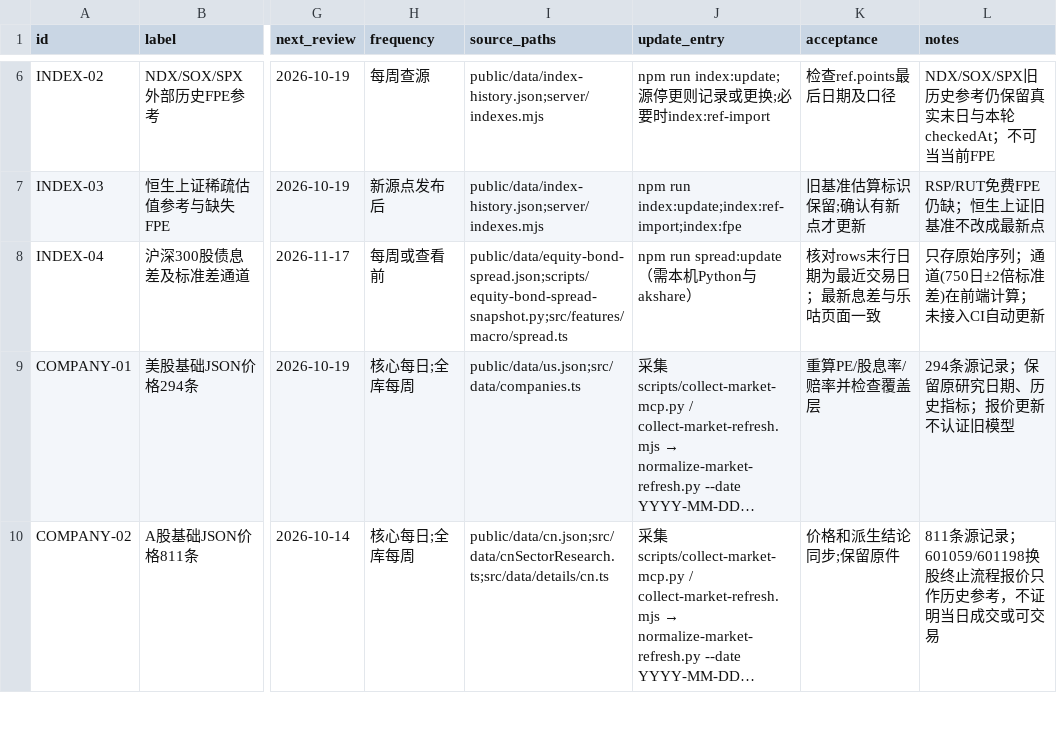
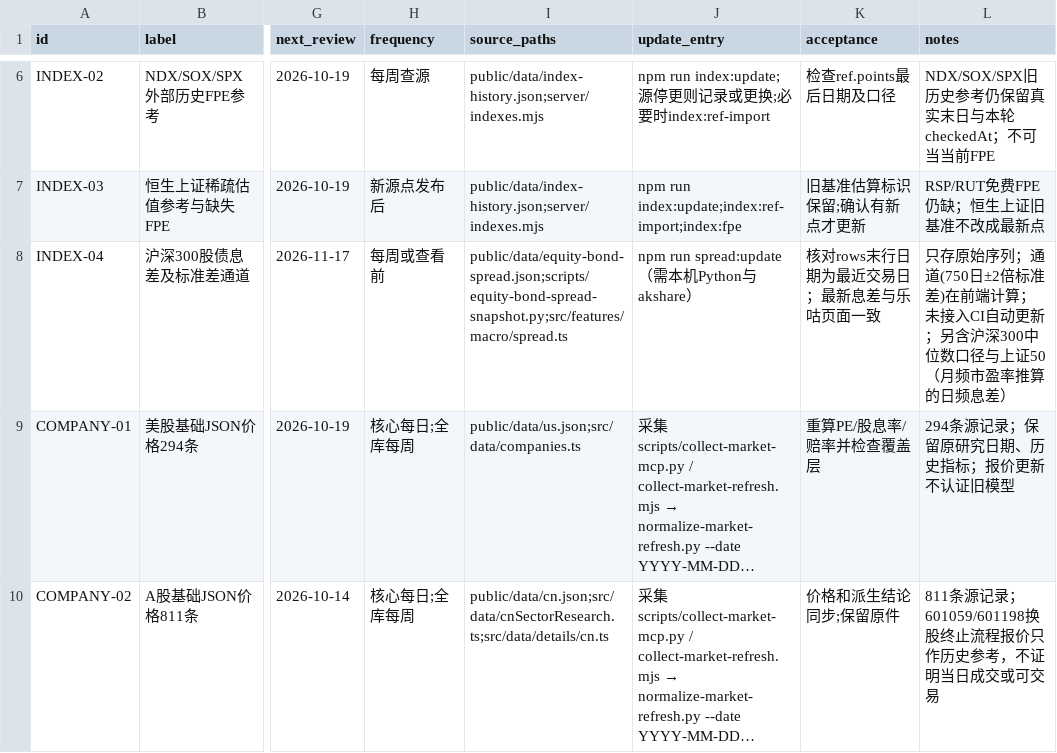
Before and after one commit to danielmoorelumestory/BusinessWeb, a CSV file: docs/data-maintenance.csv, drawn as a sheet; only a part is shown, gaps mark what is left out; long unchanged cells end in …; the diff names each change by its address in the sheet, - before the commit and + after, or states it on an @@ line.

```diff
--- a/docs/data-maintenance.csv
+++ b/docs/data-maintenance.csv
-L8 (notes): …自动更新
+L8 (notes): …自动更新；另含沪深300中位数口径与上证50（月频市盈率推算的日频息差）
```
Also changed, not shown: 5 other files.
